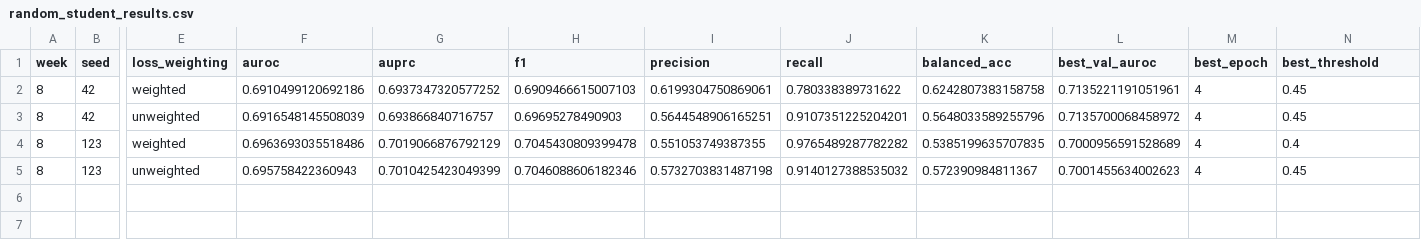
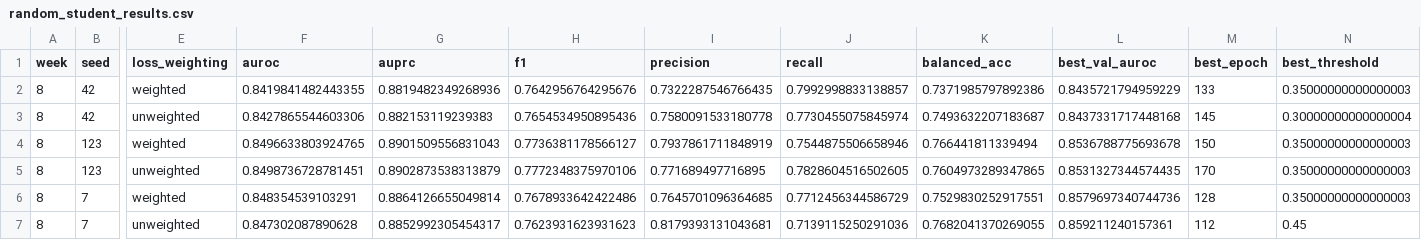
Before and after one commit to reyquiroz/OULAD_CourseAware, a CSV file: results/graph/random_student_results.csv, drawn as a sheet; only a part is shown, gaps mark what is left out; rows hold the shown columns only; the diff names each change by its address in the sheet, - before the commit and + after, or states it on an @@ line.

Commit message:
chore(results): full pipeline refresh — tabular + GNN, re-executed notebooks
Tabular pipeline (src/run_evaluation.py):
  - baseline_results_detailed.csv  340 rows (4 weeks × 5 models × 4 feature subsets × 5 folds)
  - baseline_results_table.csv     summary with mean±std per (week, model, features)
  - lcpo_results_detailed.csv      352 rows (4 weeks × 4 models × 22 courses)
  - random_vs_lcpo_comparison.csv  updated comparison table
  - future_presentation_results.csv all 4 weeks refreshed
  - all_splits_comparison.csv      unified 52-row comparison
  - course_presentation_difficulty.csv + chart  hardest=GGG/2013J(0.627), easiest=CCC/2014B(0.850)
  - overall_summary.csv            Week8: LightGBM 0.863±0.004 random | 0.835±0.076 LCPO

GNN pipeline (src/run_gnn_experiment.py --random-only --seeds 42 123 7):
  - random_student_results.csv     6 rows (3 seeds × 2 weightings), AUROC 0.842-0.859
  - training_curves_random_student_{weighted,unweighted}.npz  refreshed curves

GNN vs LightGBM comparison (src/compare_gnn_lgbm.py --seeds 42 123 7, all 22 LCPO folds):
  - comparison_results.csv         29 rows (6 GNN random + 3 LGBM random + 22 LGBM LCPO + 2 GNN LCPO)
  - comparison_summary.md          mean±std: GNN 0.847±0.004, LightGBM 0.842±0.005 random split
  - gnn_vs_lgbm_comparison.md      legacy table updated

Notebooks (re-executed with nbconvert --execute --inplace):
  - OULAD_Baseline_Analysis.ipynb        all 36 cells re-run, outputs current
  - OULAD_Graph_Analysis_Final.ipynb     all 50 cells re-run, outputs current

```diff
--- a/results/graph/random_student_results.csv
+++ b/results/graph/random_student_results.csv
-F2 (auroc): 0.6910499120692186
+F2 (auroc): 0.8419841482443355
-G2 (auprc): 0.6937347320577252
+G2 (auprc): 0.8819482349268936
-H2 (f1): 0.6909466615007103
+H2 (f1): 0.7642956764295676
-I2 (precision): 0.6199304750869061
+I2 (precision): 0.7322287546766435
-J2 (recall): 0.780338389731622
+J2 (recall): 0.7992998833138857
-K2 (balanced_acc): 0.6242807383158758
+K2 (balanced_acc): 0.7371985797892386
-L2 (best_val_auroc): 0.7135221191051961
+L2 (best_val_auroc): 0.8435721794959229
-M2 (best_epoch): 4
+M2 (best_epoch): 133
-N2 (best_threshold): 0.45
+N2 (best_threshold): 0.35000000000000003
-F3 (auroc): 0.6916548145508039
+F3 (auroc): 0.8427865544603306
-G3 (auprc): 0.693866840716757
+G3 (auprc): 0.882153119239383
-H3 (f1): 0.69695278490903
+H3 (f1): 0.7654534950895436
-I3 (precision): 0.5644548906165251
+I3 (precision): 0.7580091533180778
-J3 (recall): 0.9107351225204201
+J3 (recall): 0.7730455075845974
-K3 (balanced_acc): 0.5648033589255796
+K3 (balanced_acc): 0.7493632207183687
-L3 (best_val_auroc): 0.7135700068458972
+L3 (best_val_auroc): 0.8437331717448168
-M3 (best_epoch): 4
+M3 (best_epoch): 145
-N3 (best_threshold): 0.45
+N3 (best_threshold): 0.30000000000000004
-F4 (auroc): 0.6963693035518486
+F4 (auroc): 0.8496633803924765
-G4 (auprc): 0.7019066876792129
+G4 (auprc): 0.8901509556831043
-H4 (f1): 0.7045430809399478
+H4 (f1): 0.7736381178566127
-I4 (precision): 0.551053749387355
+I4 (precision): 0.7937861711848919
-J4 (recall): 0.9765489287782282
+J4 (recall): 0.7544875506658946
-K4 (balanced_acc): 0.5385199635707835
+K4 (balanced_acc): 0.766441811339494
-L4 (best_val_auroc): 0.7000956591528689
+L4 (best_val_auroc): 0.8536788775693678
-M4 (best_epoch): 4
+M4 (best_epoch): 150
-N4 (best_threshold): 0.4
+N4 (best_threshold): 0.35000000000000003
-F5 (auroc): 0.695758422360943
+F5 (auroc): 0.8498736728781451
-G5 (auprc): 0.7010425423049399
+G5 (auprc): 0.8902873538313879
-H5 (f1): 0.7046088606182346
+H5 (f1): 0.7772348375970106
-I5 (precision): 0.5732703831487198
+I5 (precision): 0.771689497716895
-J5 (recall): 0.9140127388535032
+J5 (recall): 0.7828604516502605
-K5 (balanced_acc): 0.572390984811367
+K5 (balanced_acc): 0.7604973289347865
-L5 (best_val_auroc): 0.7001455634002623
+L5 (best_val_auroc): 0.8531327344574435
-M5 (best_epoch): 4
+M5 (best_epoch): 170
-N5 (best_threshold): 0.45
+N5 (best_threshold): 0.35000000000000003
+row 6: 8 | 7 | weighted | 0.848354539103291 | 0.8864126655049814 | 0.7678933642422486 | 0.7645701096364685 | 0.7712456344586729 | 0.7529830252917551 | 0.8579697340744736 | 128 | 0.35000000000000003
+row 7: 8 | 7 | unweighted | 0.847302087890628 | 0.8852992305454317 | 0.7623931623931623 | 0.8179393131043681 | 0.7139115250291036 | 0.7682041370269055 | 0.859211240157361 | 112 | 0.45
```
Also changed, not shown: results/comparison/all_splits_comparison.csv, results/graph/comparison_results.csv, 24 other files.
